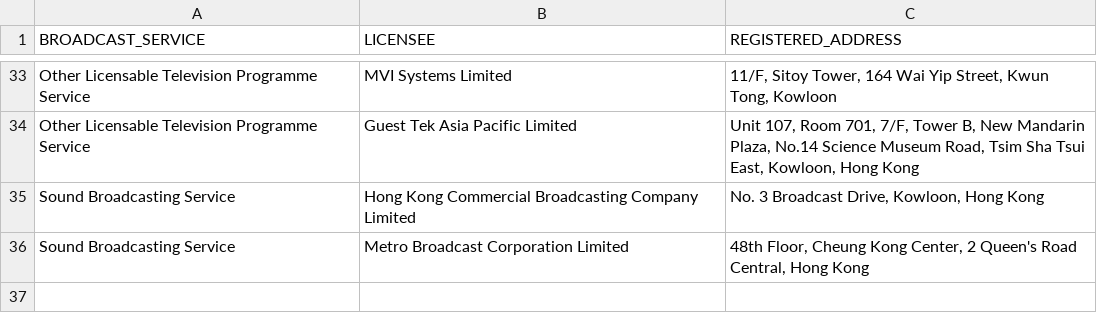
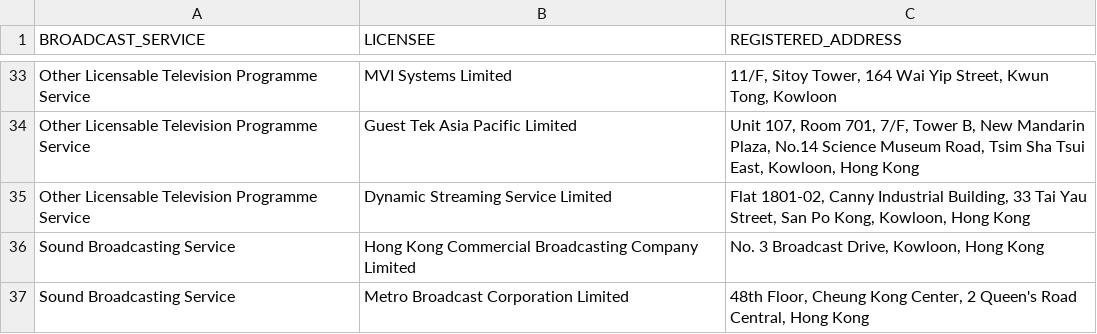
Before and after one commit to gfrmin/ofca-hk-data, a CSV file: Broadcasting_Licensee_List_en.csv, drawn as a sheet; only a part is shown, gaps mark what is left out.

Commit message:
Flat: latest data (2023-03-27T01:39:35.863Z) {   "date": "2023-03-27T01:39:35.863Z",   "files": [     {       "name": "Broadcasting_Licensee_List_en.csv",       "deltaBytes": 177,       "source": "https://www.ofca.gov.hk/filemanager/ofca/common/datagovhk/Broadcasting_Licensee_List_en.csv"     }   ] }

```diff
--- a/Broadcasting_Licensee_List_en.csv
+++ b/Broadcasting_Licensee_List_en.csv
@@ -34,2 +34,3 @@
 "Other Licensable Television Programme Service","Guest Tek Asia Pacific Limited","Unit 107, Room 701, 7/F, Tower B, New Mandarin Plaza, No.14 Science Museum Road, Tsim Sha Tsui East, Kowloon, Hong Kong"
+"Other Licensable Television Programme Service","Dynamic Streaming Service Limited","Flat 1801-02, Canny Industrial Building, 33 Tai Yau Street, San Po Kong, Kowloon, Hong Kong"
 "Sound Broadcasting Service","Hong Kong Commercial Broadcasting Company Limited","No. 3 Broadcast Drive, Kowloon, Hong Kong"
```
